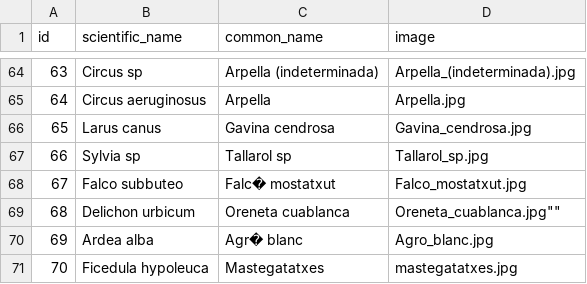
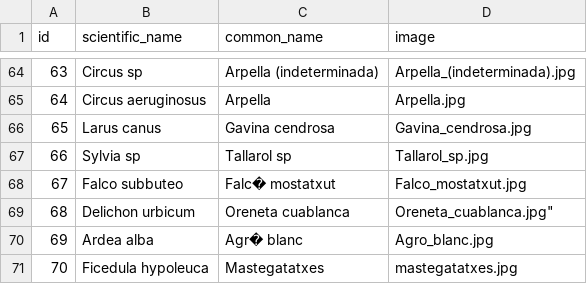
Before and after one commit to ansmore/PlomesalMar, a CSV file: site/database/data/map_species.csv, drawn as a sheet; only a part is shown, gaps mark what is left out.

```diff
--- a/site/database/data/map_species.csv
+++ b/site/database/data/map_species.csv
@@ -68,3 +68,3 @@
 "67","Falco subbuteo","Falc� mostatxut","Falco_mostatxut.jpg"
-"68","Delichon urbicum","Oreneta cuablanca",Oreneta_cuablanca.jpg""
+"68","Delichon urbicum","Oreneta cuablanca",Oreneta_cuablanca.jpg"
 "69","Ardea alba","Agr� blanc","Agro_blanc.jpg"
```
Also changed, not shown: 29 other files.
